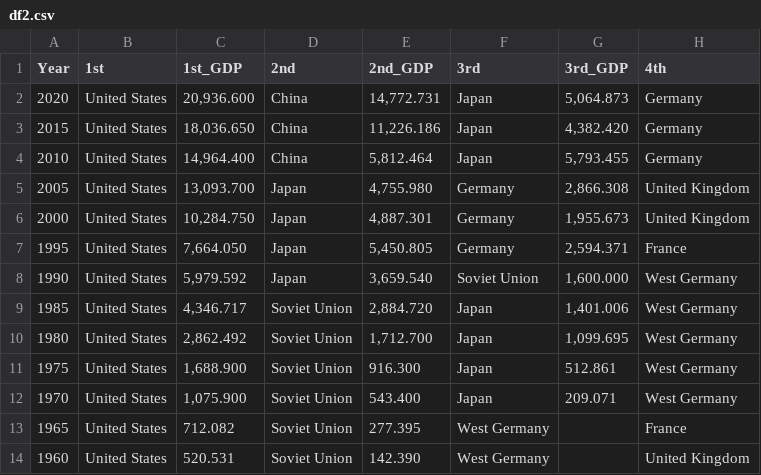
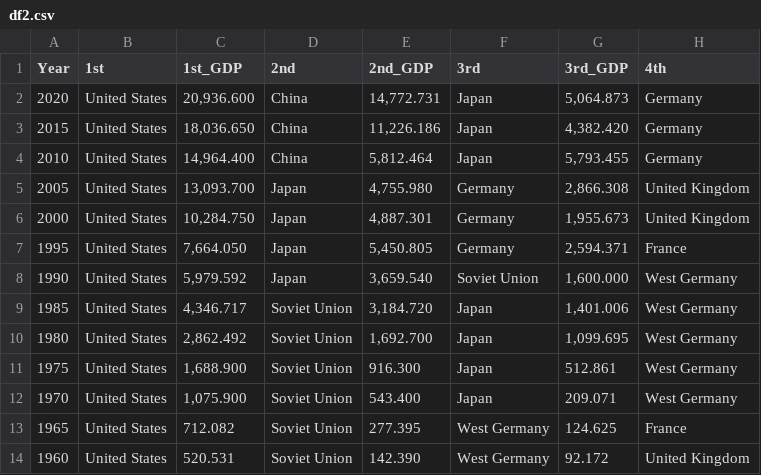
Before and after one commit to GuilleNes/Project-2.-Nobel-Awards-Analysis, a CSV file: Data/df2.csv, drawn as a sheet; only a part is shown; the diff names each change by its address in the sheet, - before the commit and + after, or states it on an @@ line.

```diff
--- a/Data/df2.csv
+++ b/Data/df2.csv
-E9 (2nd_GDP): 2,884.720
+E9 (2nd_GDP): 3,184.720
-E10 (2nd_GDP): 1,712.700
+E10 (2nd_GDP): 1,692.700
-G13 (3rd_GDP): (empty)
+G13 (3rd_GDP): 124.625
-G14 (3rd_GDP): (empty)
+G14 (3rd_GDP): 92.172
```
Also changed, not shown: 28 other files.
